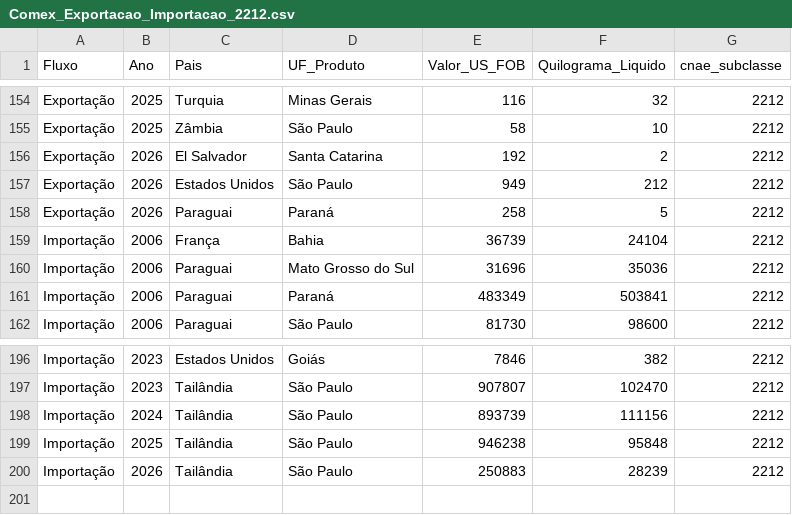
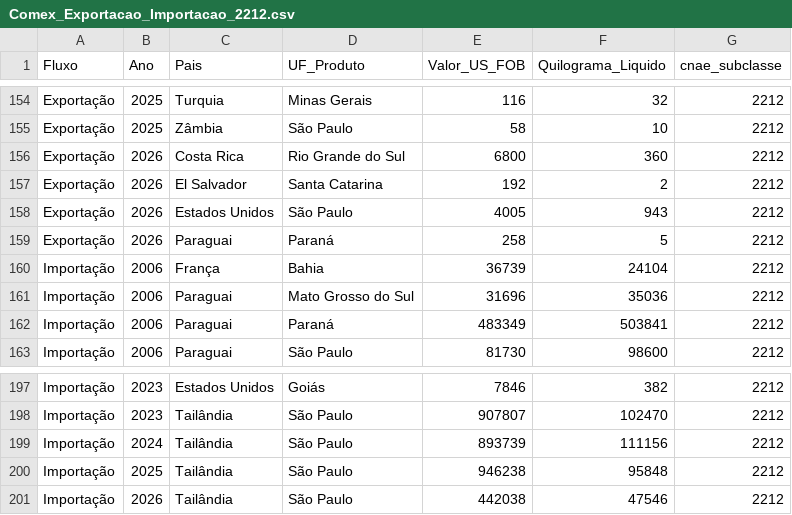
Before and after one commit to pedroazevedofiesp/dashboard-borracha, a CSV file: 3_Dados_Tratados_CSV/Comex_Exportacao_Importacao_2212.csv, drawn as a sheet; only a part is shown, gaps mark what is left out; addresses are those after the commit; the diff names each change by its address in the sheet, - before the commit and + after, or states it on an @@ line.

```diff
--- a/3_Dados_Tratados_CSV/Comex_Exportacao_Importacao_2212.csv
+++ b/3_Dados_Tratados_CSV/Comex_Exportacao_Importacao_2212.csv
+row 156: Exportação | 2026 | Costa Rica | Rio Grande do Sul | 6800 | 360 | 2212
-E158 (Valor_US_FOB): 949
+E158 (Valor_US_FOB): 4005
-F158 (Quilograma_Liquido): 212
+F158 (Quilograma_Liquido): 943
-E201 (Valor_US_FOB): 250883
+E201 (Valor_US_FOB): 442038
-F201 (Quilograma_Liquido): 28239
+F201 (Quilograma_Liquido): 47546
```
Also changed, not shown: 3_Dados_Tratados_CSV/Comex_2212_NCM.csv, 3_Dados_Tratados_CSV/Comex_2212_NCM_UF.csv, 7 other files.
